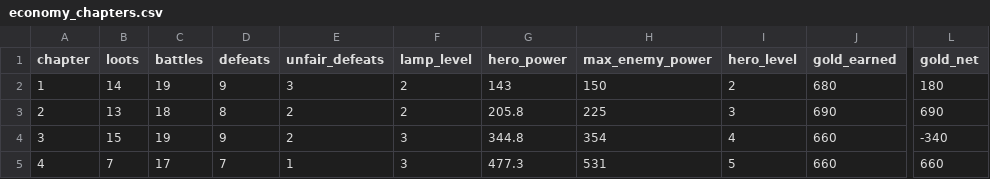
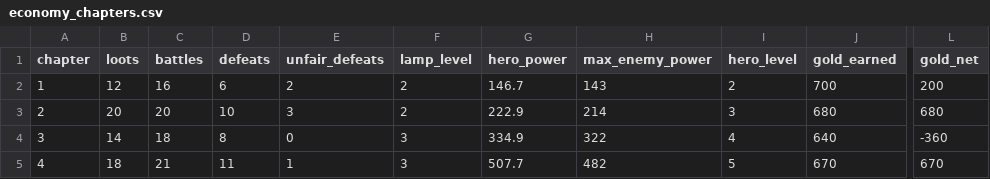
Before and after one commit to labetski-b/Cult.BattleSystem, a CSV file: output/economy_chapters.csv, drawn as a sheet; only a part is shown, gaps mark what is left out; the diff covers the shown part only; the diff names each change by its address in the sheet, - before the commit and + after, or states it on an @@ line.

```diff
--- a/output/economy_chapters.csv
+++ b/output/economy_chapters.csv
-B2 (loots): 14
+B2 (loots): 12
-C2 (battles): 19
+C2 (battles): 16
-D2 (defeats): 9
+D2 (defeats): 6
-E2 (unfair_defeats): 3
+E2 (unfair_defeats): 2
-G2 (hero_power): 143
+G2 (hero_power): 146.7
-H2 (max_enemy_power): 150
+H2 (max_enemy_power): 143
-J2 (gold_earned): 680
+J2 (gold_earned): 700
-L2 (gold_net): 180
+L2 (gold_net): 200
-B3 (loots): 13
+B3 (loots): 20
-C3 (battles): 18
+C3 (battles): 20
-D3 (defeats): 8
+D3 (defeats): 10
-E3 (unfair_defeats): 2
+E3 (unfair_defeats): 3
-G3 (hero_power): 205.8
+G3 (hero_power): 222.9
-H3 (max_enemy_power): 225
+H3 (max_enemy_power): 214
-J3 (gold_earned): 690
+J3 (gold_earned): 680
-L3 (gold_net): 690
+L3 (gold_net): 680
-B4 (loots): 15
+B4 (loots): 14
-C4 (battles): 19
+C4 (battles): 18
-D4 (defeats): 9
+D4 (defeats): 8
-E4 (unfair_defeats): 2
+E4 (unfair_defeats): 0
-G4 (hero_power): 344.8
+G4 (hero_power): 334.9
-H4 (max_enemy_power): 354
+H4 (max_enemy_power): 322
-J4 (gold_earned): 660
+J4 (gold_earned): 640
-L4 (gold_net): -340
+L4 (gold_net): -360
-B5 (loots): 7
+B5 (loots): 18
-C5 (battles): 17
+C5 (battles): 21
-D5 (defeats): 7
+D5 (defeats): 11
-G5 (hero_power): 477.3
+G5 (hero_power): 507.7
-H5 (max_enemy_power): 531
+H5 (max_enemy_power): 482
-J5 (gold_earned): 660
+J5 (gold_earned): 670
-L5 (gold_net): 660
+L5 (gold_net): 670
```
Also changed, not shown: 41 edited cells elsewhere in this file, output/economy_stages.csv, public/economy_chapters.csv, 3 other files.
